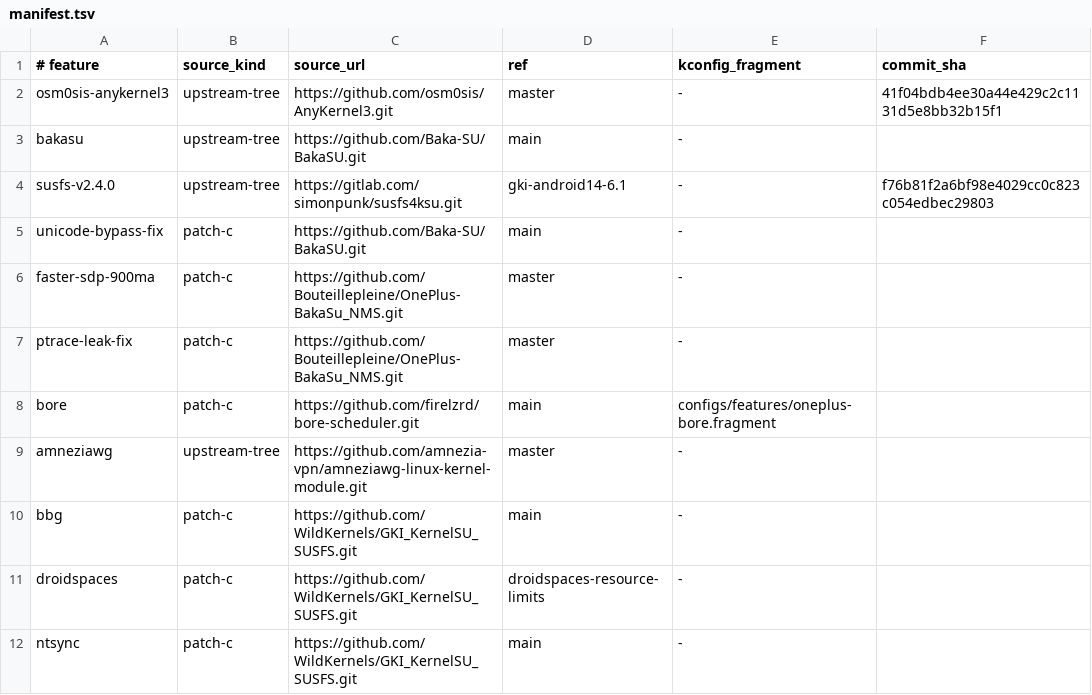
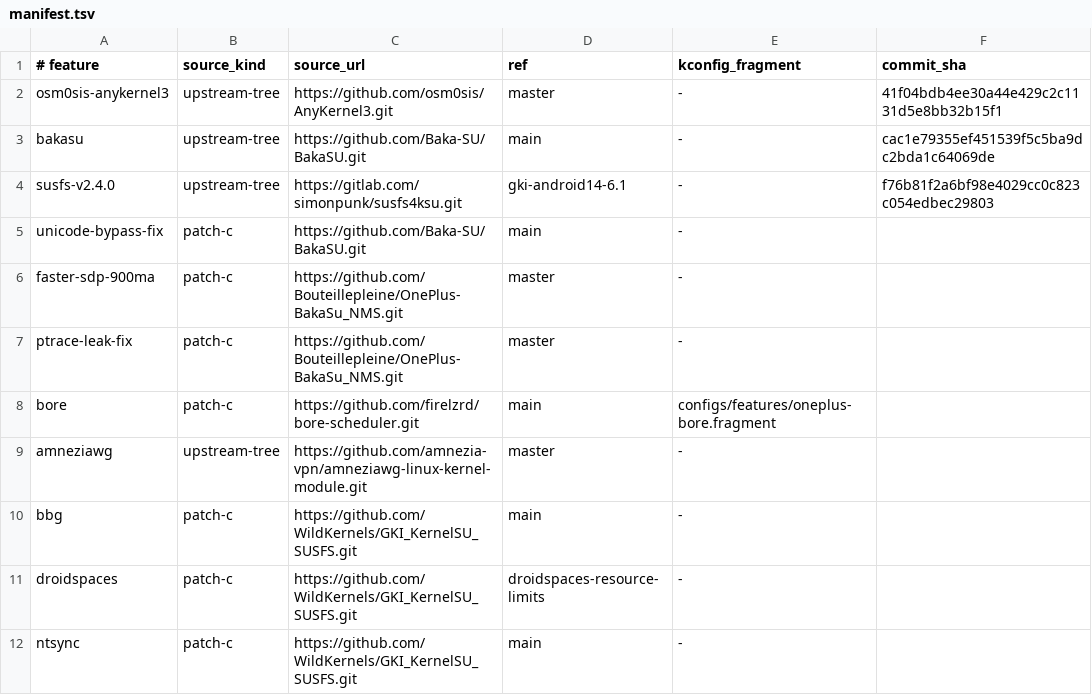
Before and after one commit to Yuukarine/bakasu-gki-kernel, a TSV file: patches/sources/manifest.tsv, drawn as a sheet.

```diff
--- a/patches/sources/manifest.tsv
+++ b/patches/sources/manifest.tsv
@@ -2,3 +2,3 @@
 osm0sis-anykernel3	upstream-tree	https://github.com/osm0sis/AnyKernel3.git	master	-	41f04bdb4ee30a44e429c2c1131d5e8bb32b15f1
-bakasu	upstream-tree	https://github.com/Baka-SU/BakaSU.git	main	-
+bakasu	upstream-tree	https://github.com/Baka-SU/BakaSU.git	main	-	cac1e79355ef451539f5c5ba9dc2bda1c64069de
 susfs-v2.4.0	upstream-tree	https://gitlab.com/simonpunk/susfs4ksu.git	gki-android14-6.1	-	f76b81f2a6bf98e4029cc0c823c054edbec29803
```
Also changed, not shown: 25 other files.
